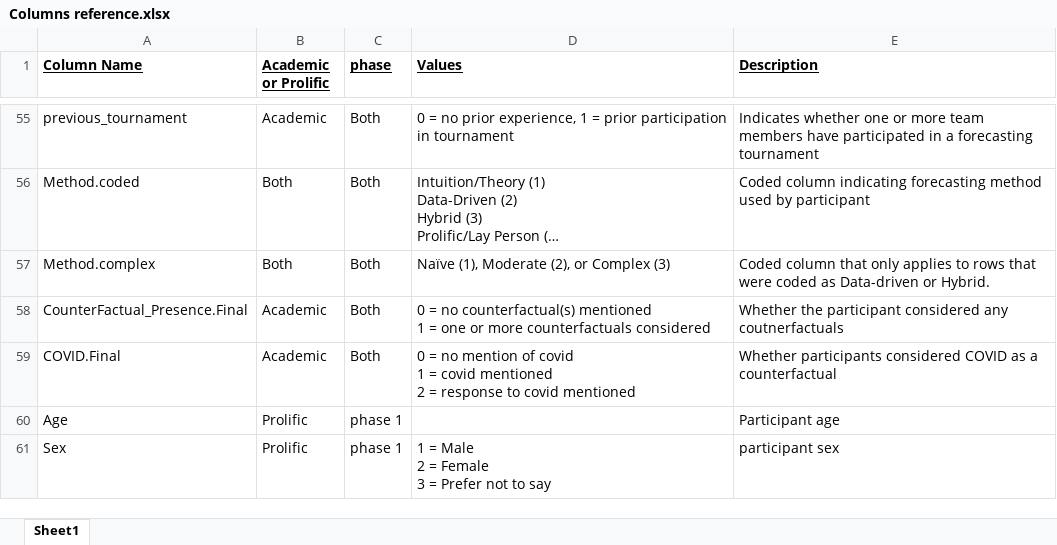
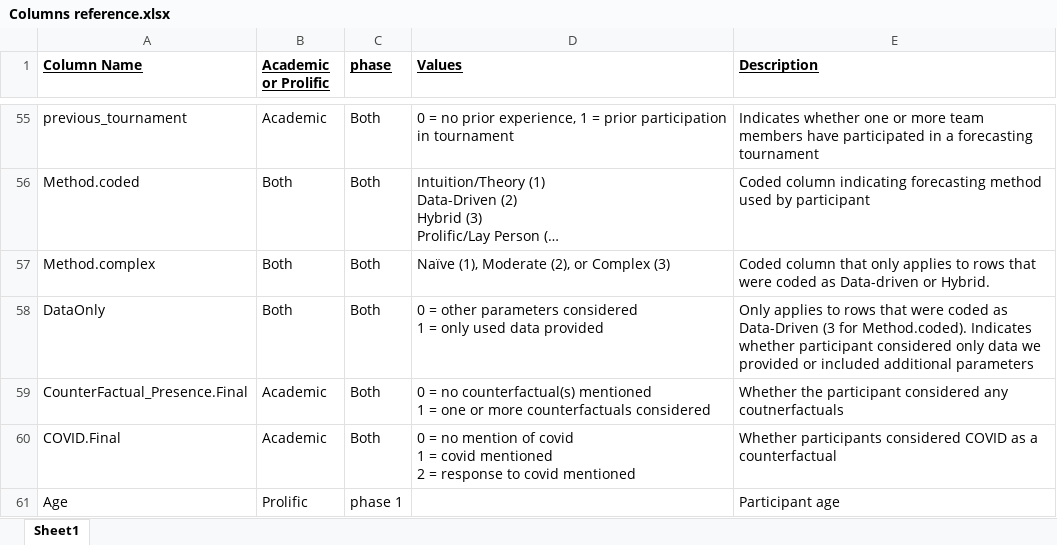
Before and after one commit to grossmania/Forecasting-Tournament, an Excel workbook: Columns reference.xlsx, sheet Sheet1, drawn as a sheet; only a part is shown, gaps mark what is left out; the shorter side is filled out with more unchanged rows; long unchanged cells end in …; values as stored, in another font and other column widths than the file's, no borders; ↵ is a line break in a cell; the diff names each change by its address in the sheet, - before the commit and + after, or states it on an @@ line.

Commit message:
Prolific + team size updates
Updated team size, prolific methods + complexity, and added dataOnly column

```diff
--- a/Columns reference.xlsx (sheet Sheet1)
+++ b/Columns reference.xlsx (sheet Sheet1)
+row 58: DataOnly | Both | Both | 0 = other parameters considered ↵ 1 = only used data provided | Only applies to rows that were coded as Data-Driven (3 for Method.coded). Indicates whether participant considered only data we provided or included additional parameters
```
Also changed, not shown: 5 other files.
